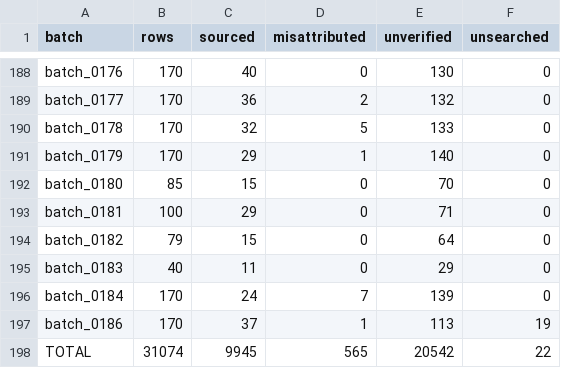
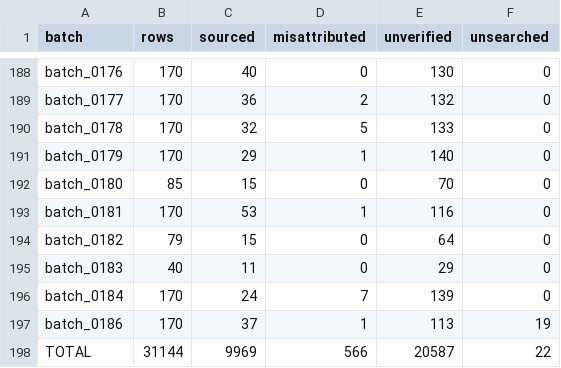
Before and after one commit to alvations/Quotables, a TSV file: sourcing/audit/batch_summary.tsv, drawn as a sheet; only a part is shown, gaps mark what is left out.

Commit message:
Sources: batch 0181 complete (170 rows) via text channel

```diff
--- a/sourcing/audit/batch_summary.tsv
+++ b/sourcing/audit/batch_summary.tsv
@@ -192,3 +192,3 @@ batch_0179	170	29	1	140	0
 batch_0180	85	15	0	70	0
-batch_0181	100	29	0	71	0
+batch_0181	170	53	1	116	0
 batch_0182	79	15	0	64	0
@@ -197,2 +197,2 @@ batch_0184	170	24	7	139	0
 batch_0186	170	37	1	113	19
-TOTAL	31074	9945	565	20542	22
+TOTAL	31144	9969	566	20587	22
```
Also changed, not shown: 5 other files.
